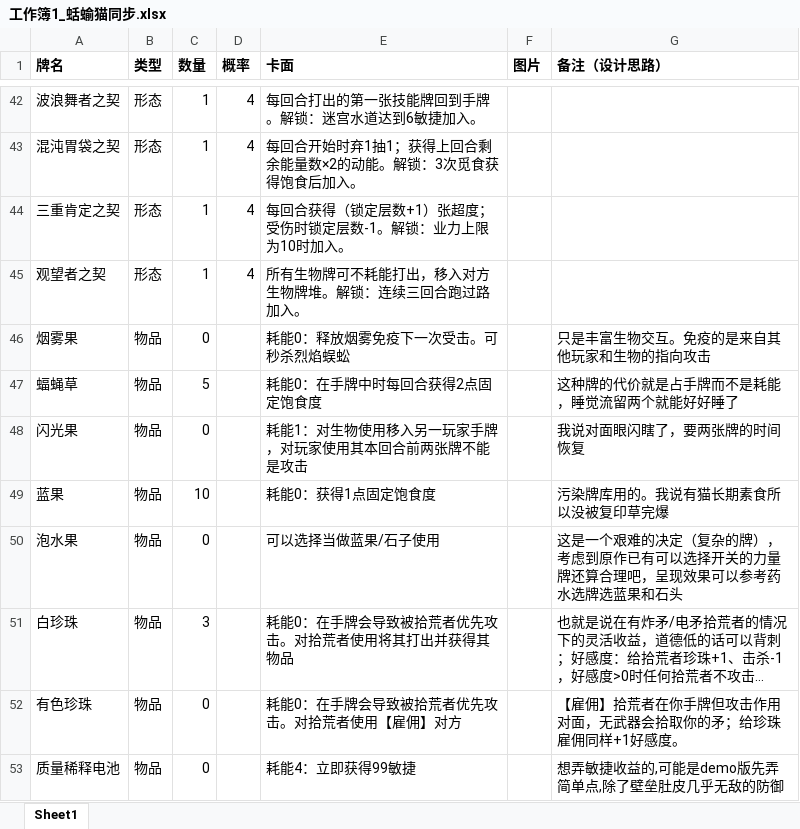
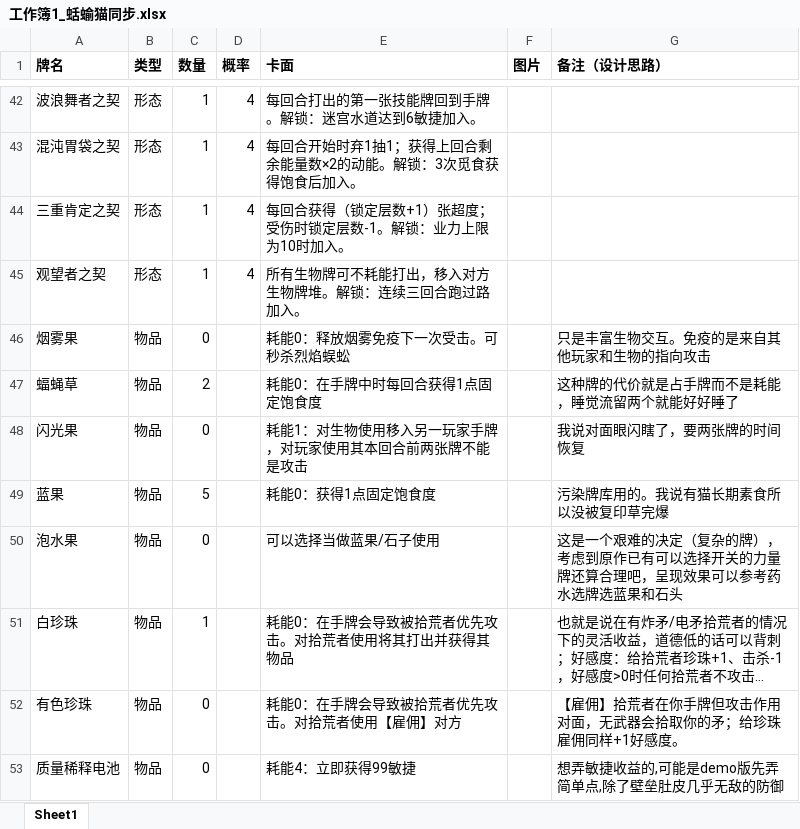
Before and after one commit to zaixiZaixiSJTU/card_duel, an Excel workbook: docs/工作簿1_蛞蝓猫同步.xlsx, sheet Sheet1, drawn as a sheet; only a part is shown, gaps mark what is left out; long unchanged cells end in …; values as stored, in another font and other column widths than the file's, no borders; the diff covers the shown part only; the diff names each change by its address in the sheet, - before the commit and + after, or states it on an @@ line.

```diff
--- a/docs/工作簿1_蛞蝓猫同步.xlsx (sheet Sheet1)
+++ b/docs/工作簿1_蛞蝓猫同步.xlsx (sheet Sheet1)
-C47 (数量): 5
+C47 (数量): 2
-E47 (卡面): 耗能0：在手牌中时每回合获得2点固定饱食度
+E47 (卡面): 耗能0：在手牌中时每回合获得1点固定饱食度
-C49 (数量): 10
+C49 (数量): 5
-C51 (数量): 3
+C51 (数量): 1
```
Also changed, not shown: 30 edited cells elsewhere in this sheet, 15 other files.
